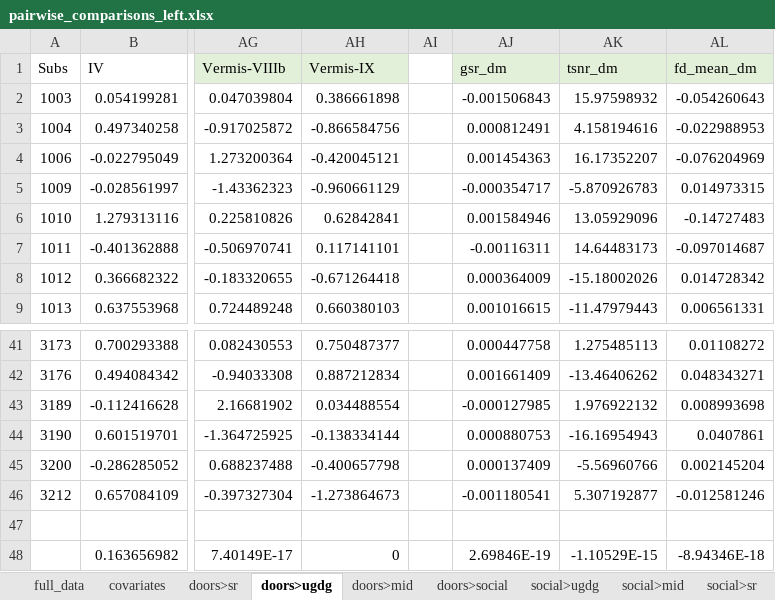
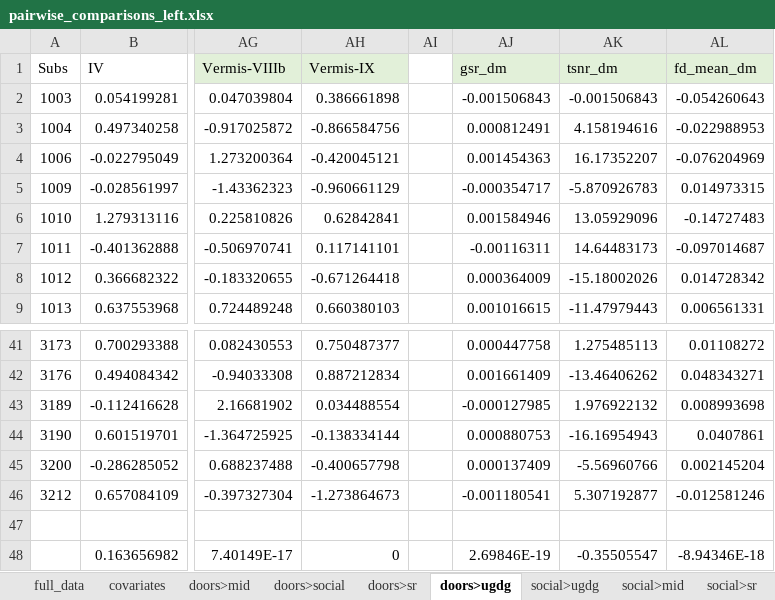
Before and after one commit to DVS-Lab/istart-eyeballs, an Excel workbook: code/pairwise_comparisons_left.xlsx, sheet doors>ugdg, drawn as a sheet; only a part is shown, gaps mark what is left out; values as stored, in another font and other column widths than the file's, no borders; the diff names each change by its address in the sheet, - before the commit and + after, or states it on an @@ line.

Commit message:
Pairwise Comparisons Sheet for Left Hemisphere
Filled the remaining sheets for the pairwise comparisons (left hemisphere cerebellum)

```diff
--- a/code/pairwise_comparisons_left.xlsx (sheet doors>ugdg)
+++ b/code/pairwise_comparisons_left.xlsx (sheet doors>ugdg)
@@ sheet tab order changed: full_data | covariates | doors>mid | doors>social | doors>sr | doors>ugdg | social>ugdg | social>mid | social>sr @@
-AK2: 15.97598932
+AK2: -0.001506843
-AK48: -1.10529E-15
+AK48: -0.35505547
```
Also changed, not shown: sheet doors>social, sheet social>mid, sheet doors>mid, sheet sr>mid, sheet social>sr, sheet social>ugdg, 3 more sheets, formulas that keep their value.
